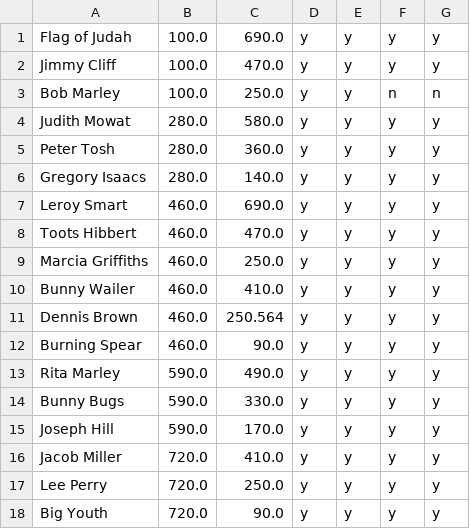
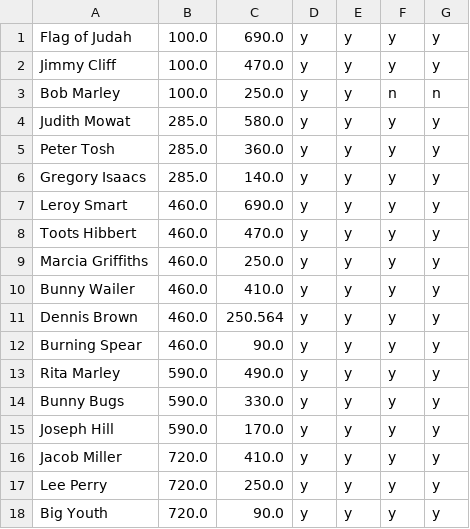
Before and after one commit to jan438/Reggae, a CSV file: Data/ReggaeLegends17A3.csv, drawn as a sheet.

Commit message:
2e kolom rechts

```diff
--- a/Data/ReggaeLegends17A3.csv
+++ b/Data/ReggaeLegends17A3.csv
@@ -3,5 +3,5 @@ Jimmy Cliff;100.0;470.0;y;y;y;y;
 Bob Marley;100.0;250.0;y;y;n;n;
-Judith Mowat;280.0;580.0;y;y;y;y;
-Peter Tosh;280.0;360.0;y;y;y;y;
-Gregory Isaacs;280.0;140.0;y;y;y;y;
+Judith Mowat;285.0;580.0;y;y;y;y;
+Peter Tosh;285.0;360.0;y;y;y;y;
+Gregory Isaacs;285.0;140.0;y;y;y;y;
 Leroy Smart;460.0;690.0;y;y;y;y;
```
